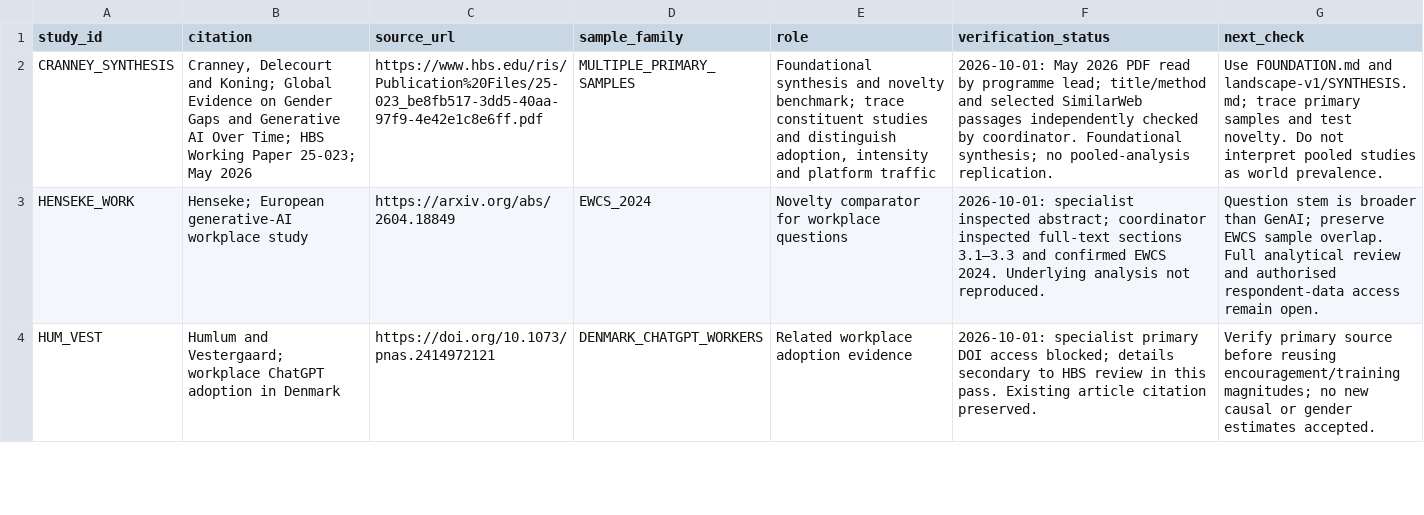
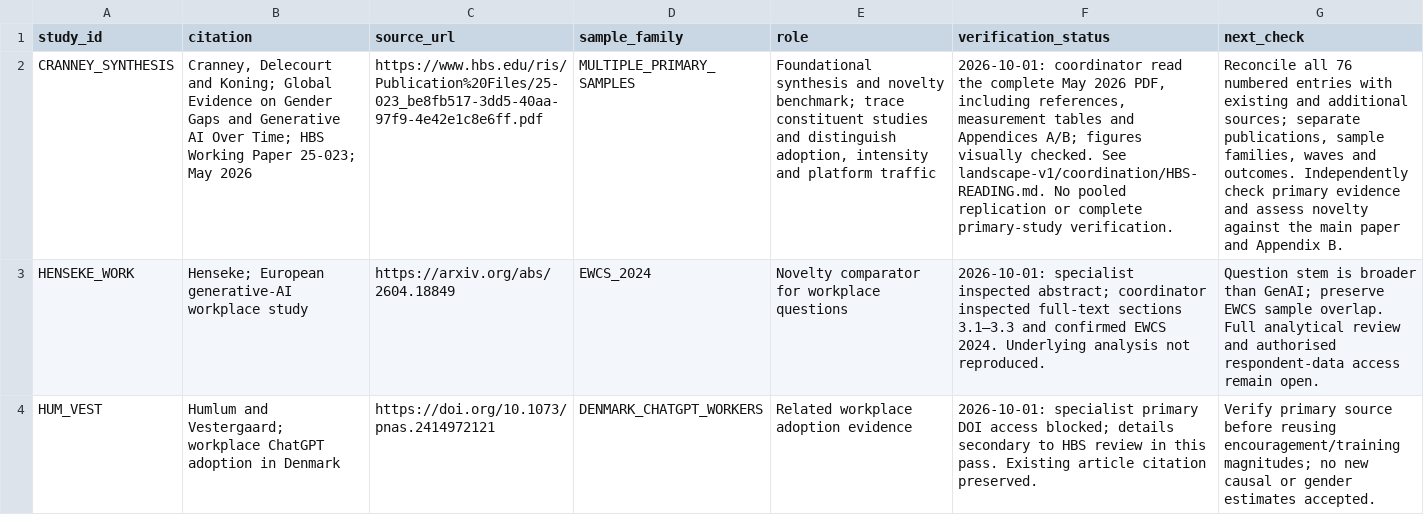
Before and after one commit to embirch/economic_research, a CSV file: programme/gender-index/evidence/literature.csv, drawn as a sheet; only a part is shown; the diff names each change by its address in the sheet, - before the commit and + after, or states it on an @@ line.

```diff
--- a/programme/gender-index/evidence/literature.csv
+++ b/programme/gender-index/evidence/literature.csv
-F2 (verification_status): 2026-10-01: May 2026 PDF read by programme lead; title/method and selected SimilarWeb passages independently checked by coordinator. Foundational synthesis; no pooled-analysis replication.
+F2 (verification_status): 2026-10-01: coordinator read the complete May 2026 PDF, including references, measurement tables and Appendices A/B; figures visually checked. See landscape-v1/coordination/HBS-READING.md. No pooled replication or complete primary-study verification.
-G2 (next_check): Use FOUNDATION.md and landscape-v1/SYNTHESIS.md; trace primary samples and test novelty. Do not interpret pooled studies as world prevalence.
+G2 (next_check): Reconcile all 76 numbered entries with existing and additional sources; separate publications, sample families, waves and outcomes. Independently check primary evidence and assess novelty against the main paper and Appendix B.
```
Also changed, not shown: programme/gender-index/evidence/source-register.csv, programme/gender-index/landscape-v1/coordination/verification-log.csv, 13 other files.
